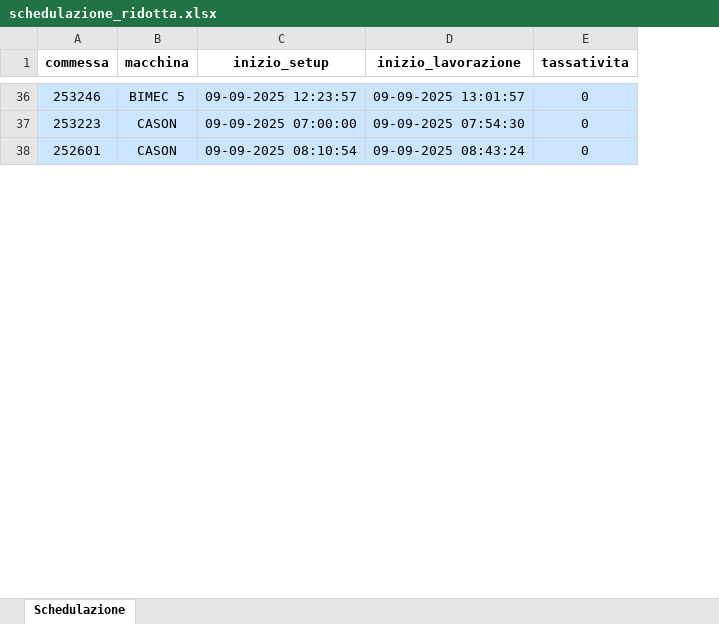
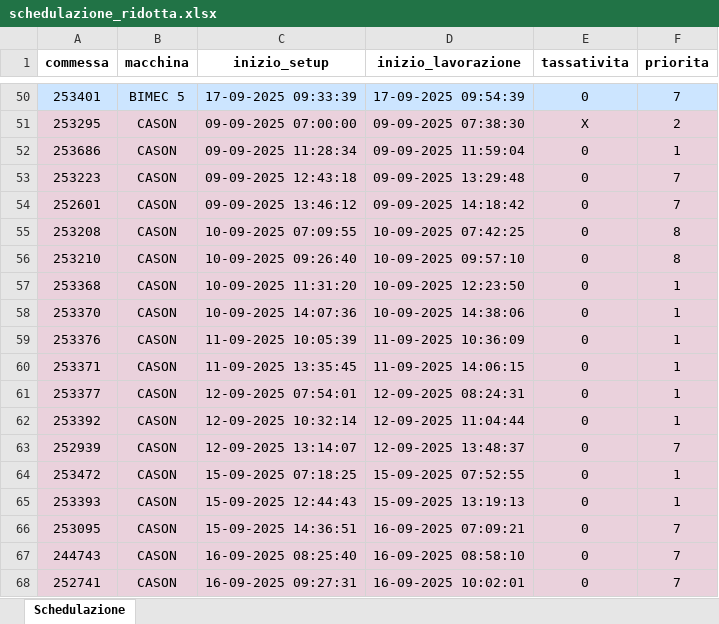
Before and after one commit to Baszonpedis/progettoIS, an Excel workbook: PS-VRP/Dati_output/schedulazione_ridotta.xlsx, sheet Schedulazione, drawn as a sheet; only a part is shown, gaps mark what is left out; values as stored, in another font and other column widths than the file's, no borders; addresses are those after the commit; the diff covers the shown part only; the diff names each change by its address in the sheet, - before the commit and + after, or states it on an @@ line.

```diff
--- a/PS-VRP/Dati_output/schedulazione_ridotta.xlsx (sheet Schedulazione)
+++ b/PS-VRP/Dati_output/schedulazione_ridotta.xlsx (sheet Schedulazione)
+column F (priorita), row 50: 7; rows 53-54: 7 | 7
-A50 (commessa): 253246
+A50 (commessa): 253401
-C50 (inizio_setup): 09-09-2025 12:23:57
+C50 (inizio_setup): 17-09-2025 09:33:39
-D50 (inizio_lavorazione): 09-09-2025 13:01:57
+D50 (inizio_lavorazione): 17-09-2025 09:54:39
+row 51: 253295 | CASON | 09-09-2025 07:00:00 | 09-09-2025 07:38:30 | X | 2
+row 52: 253686 | CASON | 09-09-2025 11:28:34 | 09-09-2025 11:59:04 | 0 | 1
-A53:E54 fill: #CCE5FF
+A53:E54 fill: #EAD1DC
-C53 (inizio_setup): 09-09-2025 07:00:00
+C53 (inizio_setup): 09-09-2025 12:43:18
-D53 (inizio_lavorazione): 09-09-2025 07:54:30
+D53 (inizio_lavorazione): 09-09-2025 13:29:48
-C54 (inizio_setup): 09-09-2025 08:10:54
+C54 (inizio_setup): 09-09-2025 13:46:12
-D54 (inizio_lavorazione): 09-09-2025 08:43:24
+D54 (inizio_lavorazione): 09-09-2025 14:18:42
+row 55: 253208 | CASON | 10-09-2025 07:09:55 | 10-09-2025 07:42:25 | 0 | 8
+row 56: 253210 | CASON | 10-09-2025 09:26:40 | 10-09-2025 09:57:10 | 0 | 8
+row 57: 253368 | CASON | 10-09-2025 11:31:20 | 10-09-2025 12:23:50 | 0 | 1
+row 58: 253370 | CASON | 10-09-2025 14:07:36 | 10-09-2025 14:38:06 | 0 | 1
+row 59: 253376 | CASON | 11-09-2025 10:05:39 | 11-09-2025 10:36:09 | 0 | 1
+row 60: 253371 | CASON | 11-09-2025 13:35:45 | 11-09-2025 14:06:15 | 0 | 1
+row 61: 253377 | CASON | 12-09-2025 07:54:01 | 12-09-2025 08:24:31 | 0 | 1
+row 62: 253392 | CASON | 12-09-2025 10:32:14 | 12-09-2025 11:04:44 | 0 | 1
+row 63: 252939 | CASON | 12-09-2025 13:14:07 | 12-09-2025 13:48:37 | 0 | 7
+row 64: 253472 | CASON | 15-09-2025 07:18:25 | 15-09-2025 07:52:55 | 0 | 1
+row 65: 253393 | CASON | 15-09-2025 12:44:43 | 15-09-2025 13:19:13 | 0 | 1
+row 66: 253095 | CASON | 15-09-2025 14:36:51 | 16-09-2025 07:09:21 | 0 | 7
+row 67: 244743 | CASON | 16-09-2025 08:25:40 | 16-09-2025 08:58:10 | 0 | 7
+row 68: 252741 | CASON | 16-09-2025 09:27:31 | 16-09-2025 10:02:01 | 0 | 7
```
Also changed, not shown: 34 added rows, 50 removed rows, 89 edited cells and cell formats elsewhere in this sheet, PS-VRP/Dati_output/schedulazione.xlsx, 15 other files.
